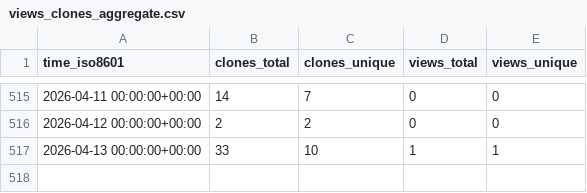
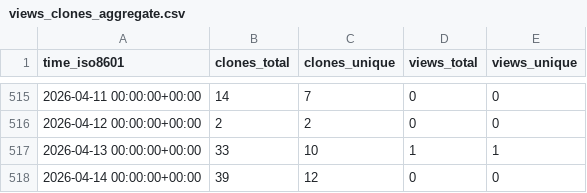
Before and after one commit to sayantikabanik/MasterClass, a CSV file: sayantikabanik/Masterclass/ghrs-data/views_clones_aggregate.csv, drawn as a sheet; only a part is shown, gaps mark what is left out.

```diff
--- a/sayantikabanik/Masterclass/ghrs-data/views_clones_aggregate.csv
+++ b/sayantikabanik/Masterclass/ghrs-data/views_clones_aggregate.csv
@@ -517 +517,2 @@ time_iso8601,clones_total,clones_unique,views_total,views_unique
 2026-04-13 00:00:00+00:00,33,10,1,1
+2026-04-14 00:00:00+00:00,39,12,0,0
```
Also changed, not shown: 1 other file.
